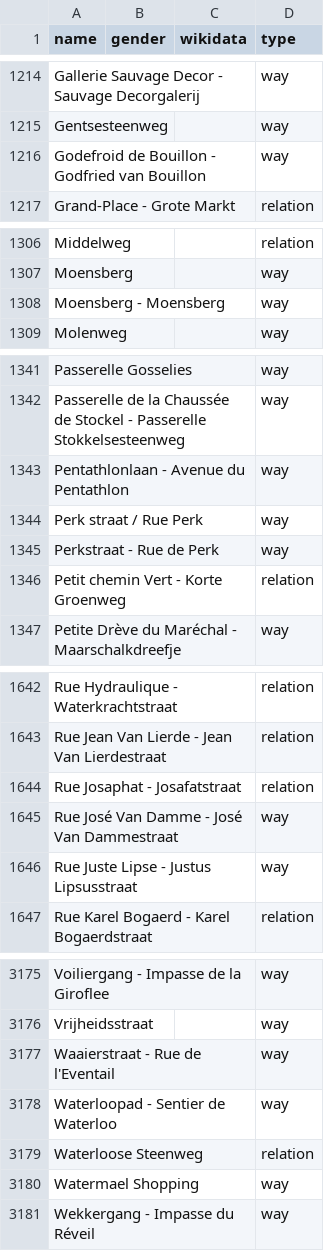
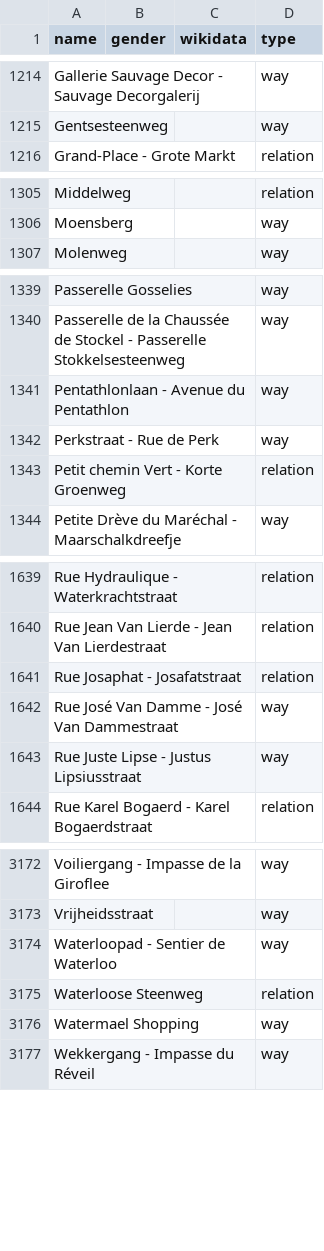
Before and after one commit to EqualStreetNames/equalstreetnames-brussels, a CSV file: data/other.csv, drawn as a sheet; only a part is shown, gaps mark what is left out; removed rows and columns are numbered as before the commit, all else as after; the diff covers the shown part only; the diff names each change by its address in the sheet, - before the commit and + after, or states it on an @@ line.

```diff
--- a/data/other.csv
+++ b/data/other.csv
-row 1216: Godefroid de Bouillon - Godfried van Bouillon |  |  | way
-row 1308: Moensberg - Moensberg |  |  | way
-row 1344: Perk straat / Rue Perk |  |  | way
-A1643 (name): Rue Juste Lipse - Justus Lipsusstraat
+A1643 (name): Rue Juste Lipse - Justus Lipsiusstraat
-row 3177: Waaierstraat - Rue de l'Eventail |  |  | way
```
Also changed, not shown: 2 edited cells elsewhere in this file, data/gender.csv, 3 other files.
